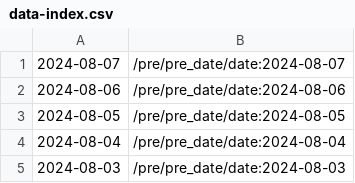
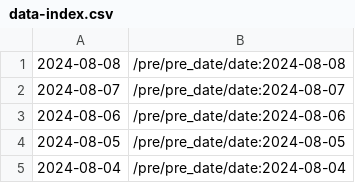
Before and after one commit to cskwrd/glowing-palm-tree, a CSV file: data-index.csv, drawn as a sheet; only a part is shown; the shorter side is filled out with more unchanged rows.

```diff
--- a/data-index.csv
+++ b/data-index.csv
@@ -1 +1,2 @@
+2024-08-08,/pre/pre_date/date:2024-08-08
 2024-08-07,/pre/pre_date/date:2024-08-07
```
